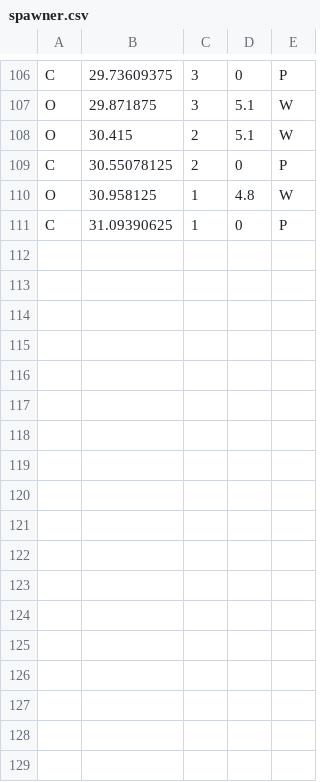
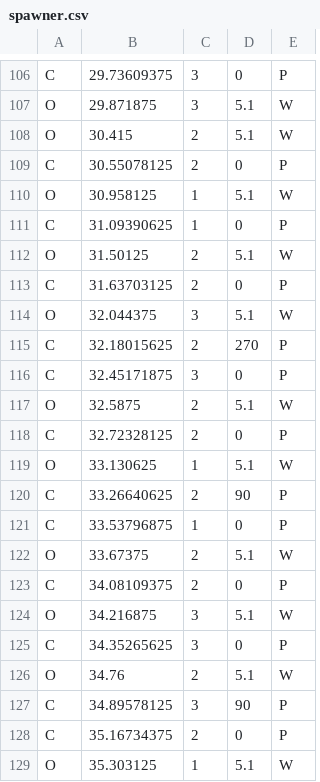
Before and after one commit to Higanbana/jam, a CSV file: Assets/Resources/Levels/spawner.csv, drawn as a sheet; only a part is shown, gaps mark what is left out; the diff covers the shown part only.

Commit message:
add obstacles & collectibles on 1st level

```diff
--- a/Assets/Resources/Levels/spawner.csv
+++ b/Assets/Resources/Levels/spawner.csv
@@ -109,3 +109,21 @@ O,30.415,2,5.1,W
 C,30.55078125,2,0,P
-O,30.958125,1,4.8,W
+O,30.958125,1,5.1,W
 C,31.09390625,1,0,P
+O,31.50125,2,5.1,W
+C,31.63703125,2,0,P
+O,32.044375,3,5.1,W
+C,32.18015625,2,270,P
+C,32.45171875,3,0,P
+O,32.5875,2,5.1,W
+C,32.72328125,2,0,P
+O,33.130625,1,5.1,W
+C,33.26640625,2,90,P
+C,33.53796875,1,0,P
+O,33.67375,2,5.1,W
+C,34.08109375,2,0,P
+O,34.216875,3,5.1,W
+C,34.35265625,3,0,P
+O,34.76,2,5.1,W
+C,34.89578125,3,90,P
+C,35.16734375,2,0,P
+O,35.303125,1,5.1,W
```
Also changed, not shown: 17 added rows elsewhere in this file, 2 other files.
